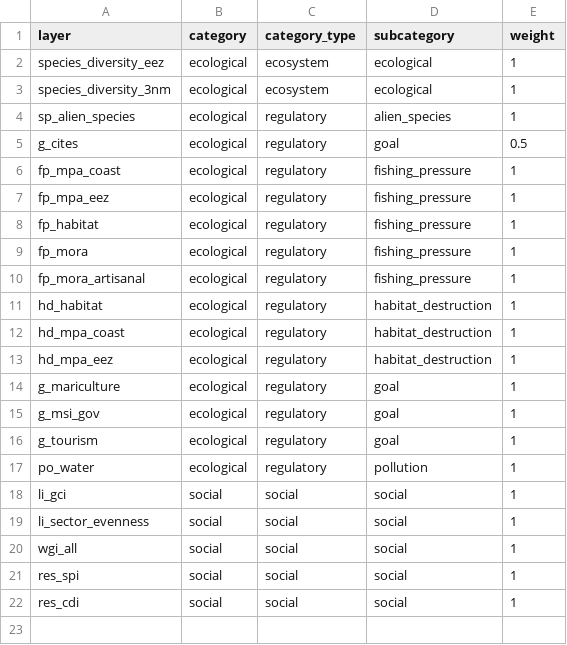
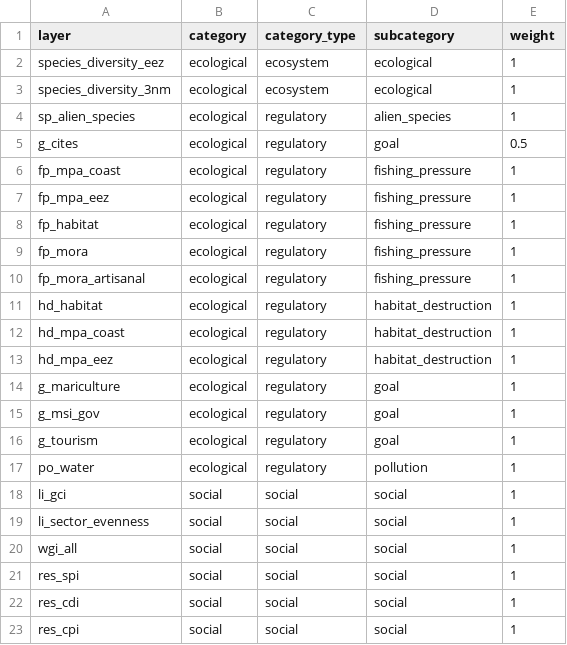
Before and after one commit to OHI-Science/ken, a CSV file: region2017/conf/resilience_categories.csv, drawn as a sheet; the diff names each change by its address in the sheet, - before the commit and + after, or states it on an @@ line.

```diff
--- a/region2017/conf/resilience_categories.csv
+++ b/region2017/conf/resilience_categories.csv
+row 23: res_cpi | social | social | social | 1
```
Also changed, not shown: region2017/conf/resilience_matrix.csv, region2017/conf/scenario_data_years.csv, 3 other files.
